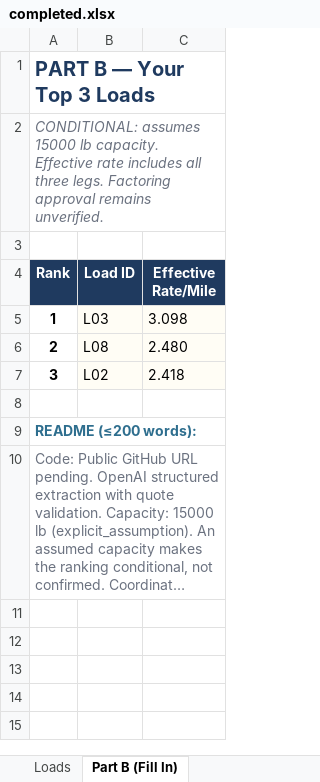
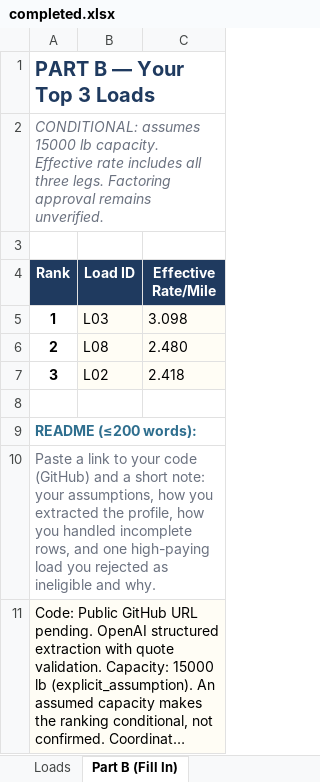
Before and after one commit to vincewu51/cinesis-load-matcher, an Excel workbook: results/completed.xlsx, sheet Part B (Fill In), drawn as a sheet; long unchanged cells end in …; values as stored, in another font and other column widths than the file's, no borders; charts and pictures not drawn; addresses are those after the commit; the diff names each change by its address in the sheet, - before the commit and + after, or states it on an @@ line.

```diff
--- a/results/completed.xlsx (sheet Part B (Fill In))
+++ b/results/completed.xlsx (sheet Part B (Fill In))
+row 10: Paste a link to your code (GitHub) and a short note: your assumptions, how you extracted the profile, how you handled incomplete rows, and one high-paying load you rejected as ineligible and why.
@@ A11 fill: none → #FFFDF5, text colour: #6B7280 → black @@
```
Also changed, not shown: 2 other files.
